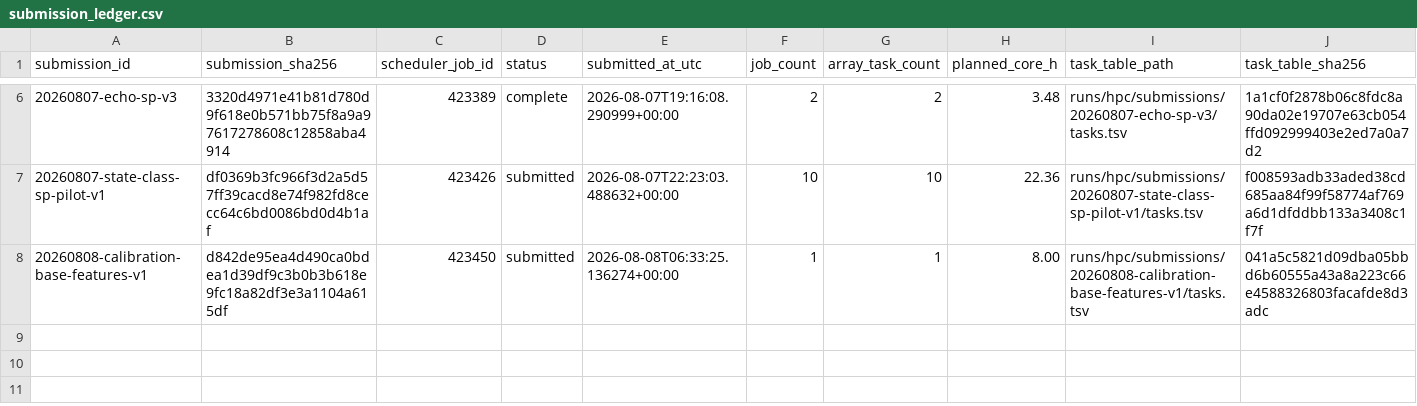
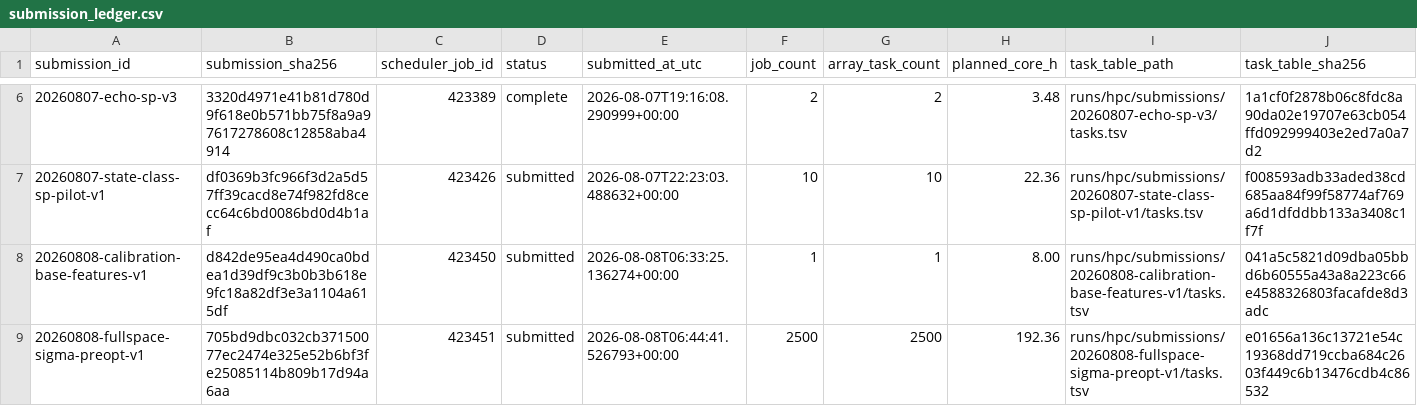
Before and after one commit to Caesiumatic/jhtvs_ft0806, a CSV file: data/resolved/submission_ledger.csv, drawn as a sheet; only a part is shown, gaps mark what is left out; rows hold the shown columns only; the diff names each change by its address in the sheet, - before the commit and + after, or states it on an @@ line.

Commit message:
Record fullspace sigma submission

```diff
--- a/data/resolved/submission_ledger.csv
+++ b/data/resolved/submission_ledger.csv
+row 9: 20260808-fullspace-sigma-preopt-v1 | 705bd9dbc032cb37150077ec2474e325e52b6bf3fe25085114b809b17d94a6aa | 423451 | submitted | 2026-08-08T06:44:41.526793+00:00 | 2500 | 2500 | 192.36 | runs/hpc/submissions/20260808-fullspace-sigma-preopt-v1/tasks.tsv | e01656a136c13721e54c19368dd719ccba684c2603f449c6b13476cdb4c86532
```
